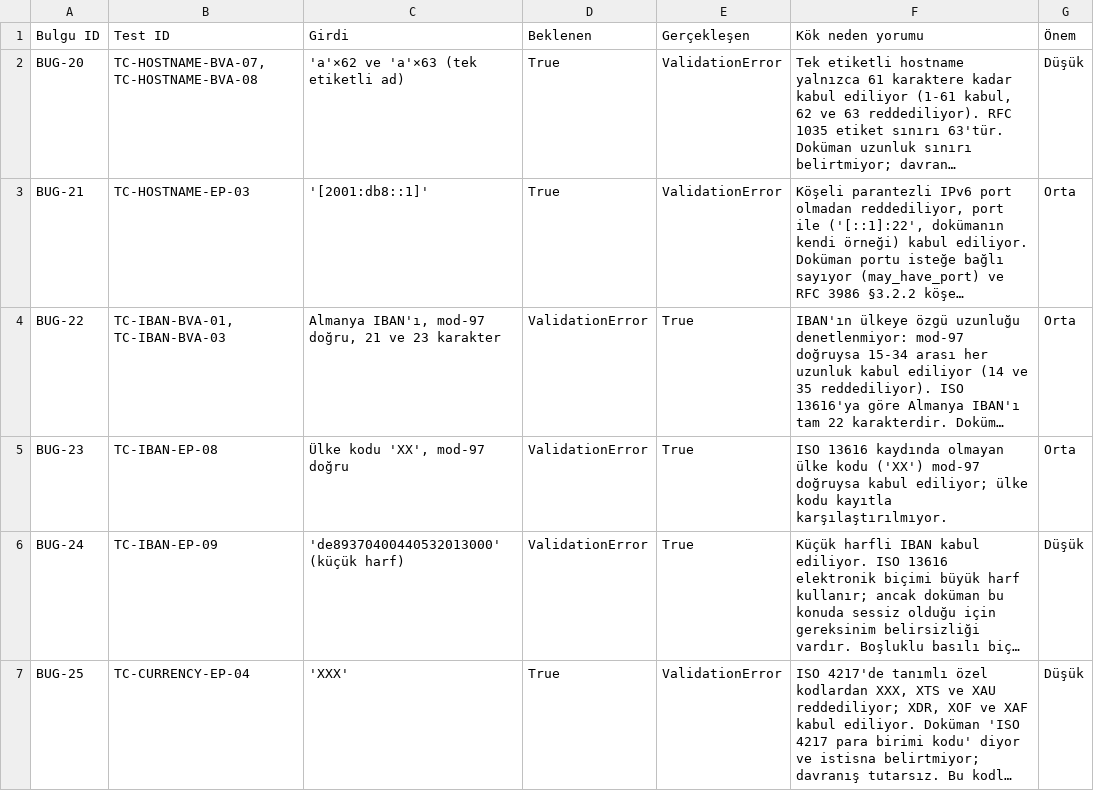
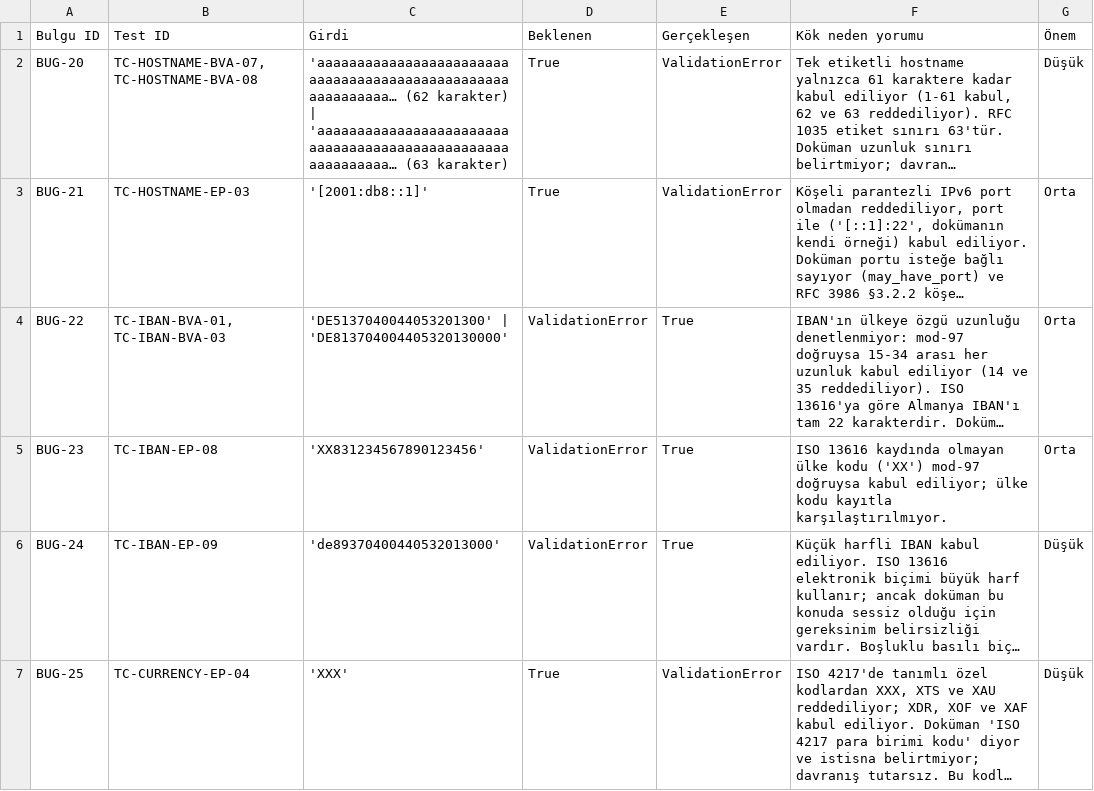
Before and after one commit to kusayvarde/yazilim-gecerleme-ve-sinama, a CSV file: docs/tablolar/T6_domains_formats.csv, drawn as a sheet; only a part is shown; long unchanged cells end in …; the diff covers the shown part only; the diff names each change by its address in the sheet, - before the commit and + after, or states it on an @@ line.

```diff
--- a/docs/tablolar/T6_domains_formats.csv
+++ b/docs/tablolar/T6_domains_formats.csv
-C2 (Girdi): 'a'×62 ve 'a'×63 (tek etiketli ad)
+C2 (Girdi): 'aaaaaaaaaaaaaaaaaaaaaaaaaaaaaaaaaaaaaaaaaaaaaaaaaaaaaaaaaaa… (62 karakter) | 'aaaaaaaaaaaaaaaaaaaaaaaaaaaaaaaaaaaaaaaaaaaaaaaaaaaaaaaaaaa… (63 karakter)
-C4 (Girdi): Almanya IBAN'ı, mod-97 doğru, 21 ve 23 karakter
+C4 (Girdi): 'DE5137040044053201300' | 'DE813704004405320130000'
-C5 (Girdi): Ülke kodu 'XX', mod-97 doğru
+C5 (Girdi): 'XX831234567890123456'
-C6 (Girdi): 'de89370400440532013000' (küçük harf)
+C6 (Girdi): 'de89370400440532013000'
```
Also changed, not shown: 4 edited cells elsewhere in this file, 21 other files.
